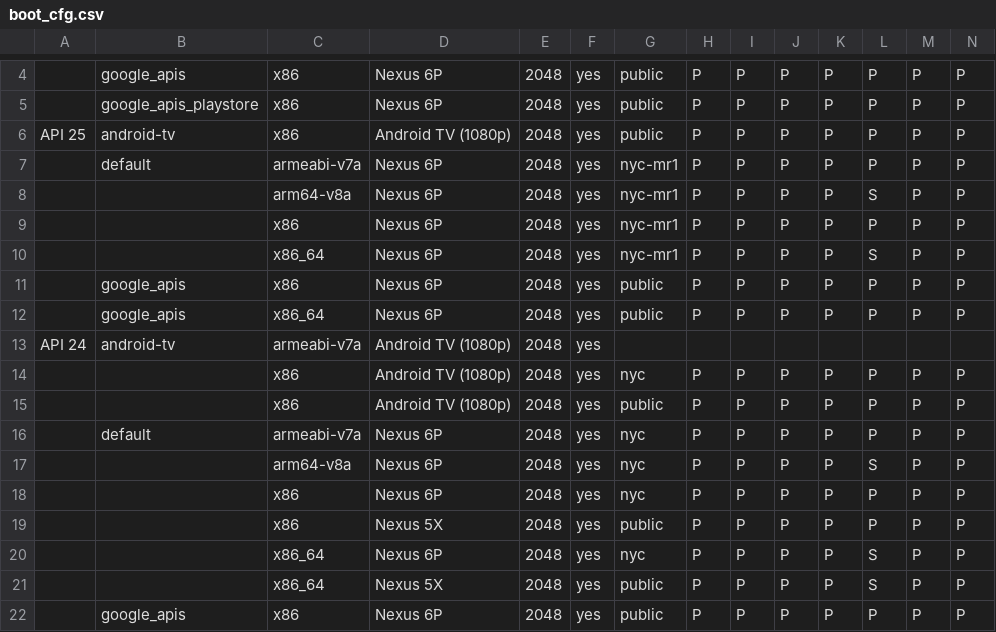
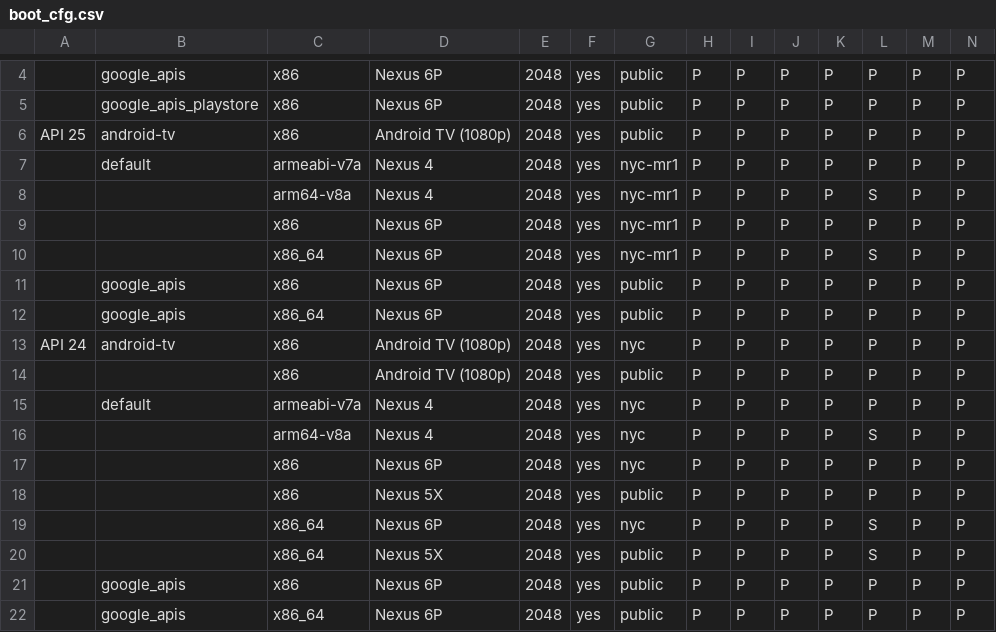
Before and after one commit to msft-mirror-aosp/platform.external.adt-infra, a CSV file: emu_test/config/boot_cfg.csv, drawn as a sheet; only a part is shown, gaps mark what is left out; the shorter side is filled out with more unchanged rows; removed rows and columns are numbered as before the commit, all else as after; rows hold the shown columns only; the diff covers the shown part only; the diff names each change by its address in the sheet, - before the commit and + after, or states it on an @@ line.

Commit message:
boot: clean up boot tests configs
1. remove arm tv test
2. change arm avd to Nexus 4
3. remove tv test for api21/22

Change-Id: I87c41935fd4f4c4cb48f205107c107900d38ea65

```diff
--- a/emu_test/config/boot_cfg.csv
+++ b/emu_test/config/boot_cfg.csv
-D7:D8: Nexus 6P
+D7:D8: Nexus 4
-row 13: API 24 | android-tv | armeabi-v7a | Android TV (1080p) | 2048 | yes
-A13: (empty)
+A13: API 24
-B13: (empty)
+B13: android-tv
-D15:D16: Nexus 6P
+D15:D16: Nexus 4
```
Also changed, not shown: 6 removed rows and 14 edited cells elsewhere in this file.
